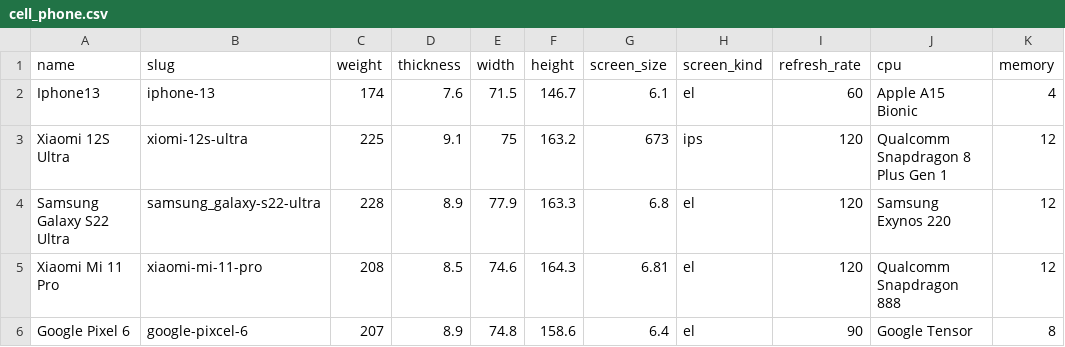
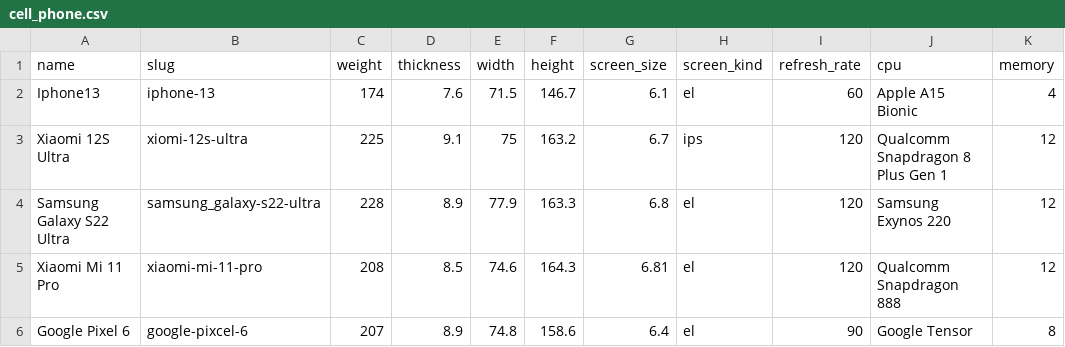
Before and after one commit to Kohei909Otsuka/miso, a CSV file: miso_backend/db/data/cell_phone.csv, drawn as a sheet; only a part is shown; the diff names each change by its address in the sheet, - before the commit and + after, or states it on an @@ line.

Commit message:
cell_phone検索: とりあえず数値系のやつは全部終了

```diff
--- a/miso_backend/db/data/cell_phone.csv
+++ b/miso_backend/db/data/cell_phone.csv
-G3 (screen_size): 673
+G3 (screen_size): 6.7
```
Also changed, not shown: 5 other files.
